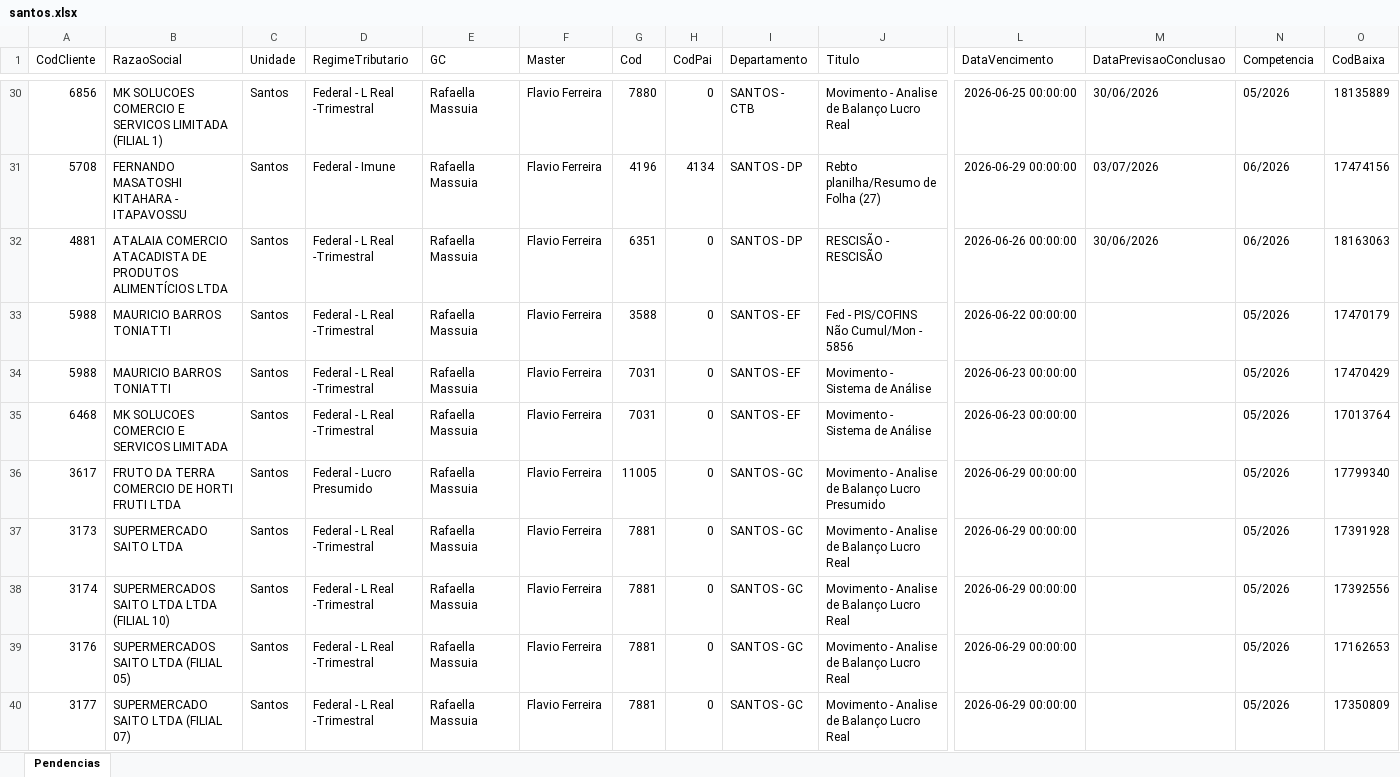
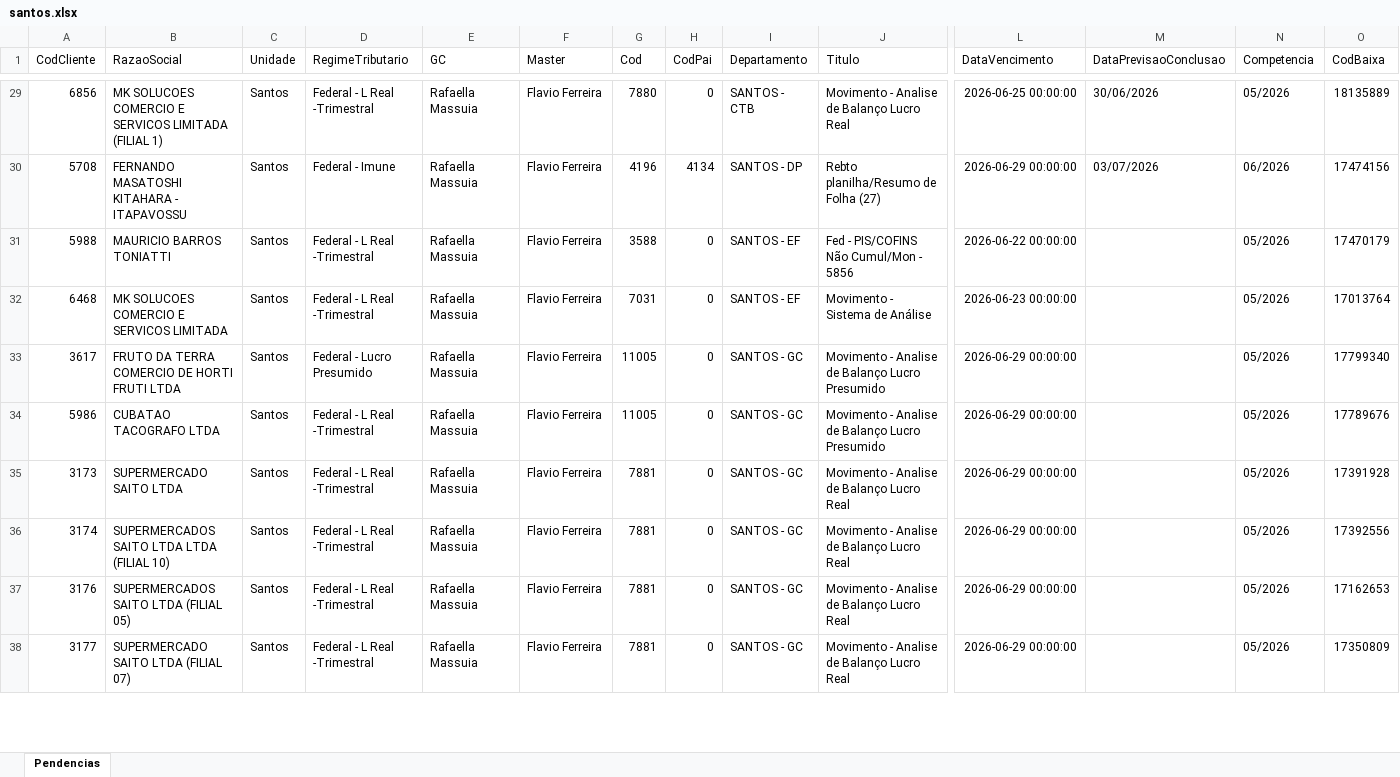
Before and after one commit to Controladoria-MG/Portal-das-tarefas, an Excel workbook: dados/base/santos.xlsx, sheet Pendencias, drawn as a sheet; only a part is shown, gaps mark what is left out; values as stored, in another font and other column widths than the file's, no borders; removed rows and columns are numbered as before the commit, all else as after; rows hold the shown columns only; the diff covers the shown part only; the diff names each change by its address in the sheet, - before the commit and + after, or states it on an @@ line.

```diff
--- a/dados/base/santos.xlsx (sheet Pendencias)
+++ b/dados/base/santos.xlsx (sheet Pendencias)
-row 32: 4881 | ATALAIA COMERCIO ATACADISTA DE PRODUTOS ALIMENTÍCIOS LTDA | Santos | Federal - L Real -Trimestral | Rafaella Massuia | Flavio Ferreira | 6351 | 0 | SANTOS - DP | RESCISÃO - RESCISÃO | 2026-06-26 00:00:00 | 30/06/2026 | 06/2026 | 18163063
-row 34: 5988 | MAURICIO BARROS TONIATTI | Santos | Federal - L Real -Trimestral | Rafaella Massuia | Flavio Ferreira | 7031 | 0 | SANTOS - EF | Movimento - Sistema de Análise | 2026-06-23 00:00:00 |  | 05/2026 | 17470429
+row 34: 5986 | CUBATAO TACOGRAFO LTDA | Santos | Federal - L Real -Trimestral | Rafaella Massuia | Flavio Ferreira | 11005 | 0 | SANTOS - GC | Movimento - Analise de Balanço Lucro Presumido | 2026-06-29 00:00:00 |  | 05/2026 | 17789676
```
Also changed, not shown: 8 added rows, 7 removed rows and 45 edited cells elsewhere in this sheet, dados/base/goias.xlsx, 3 other files.
